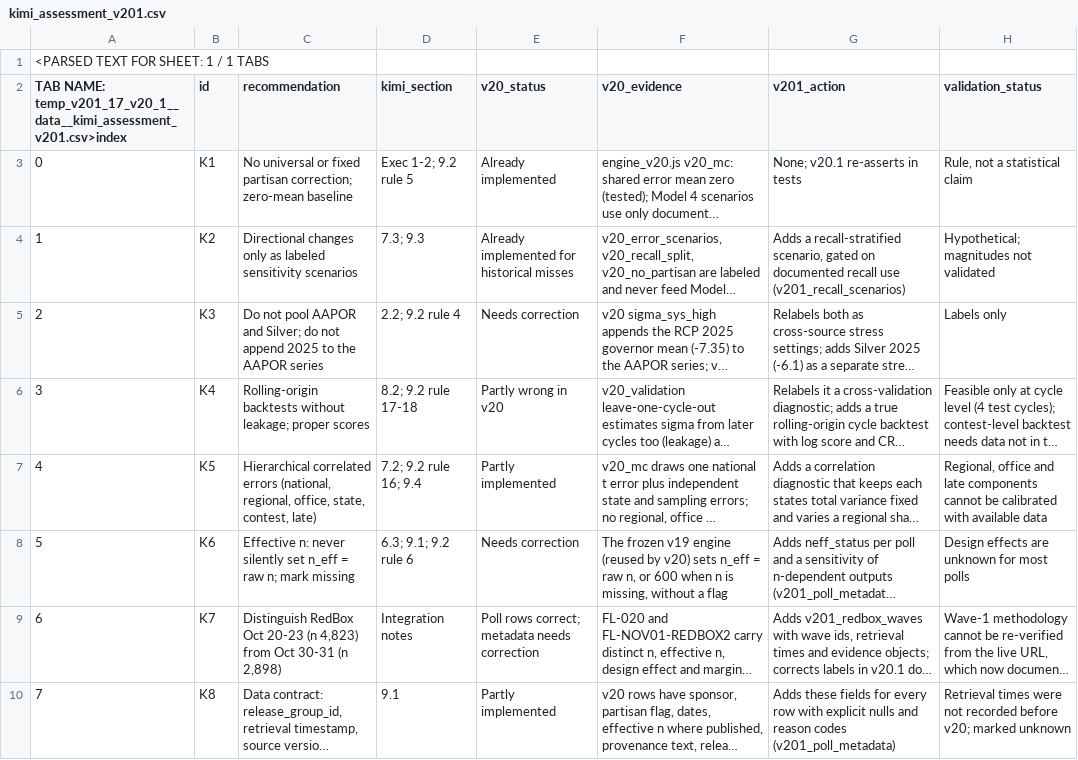
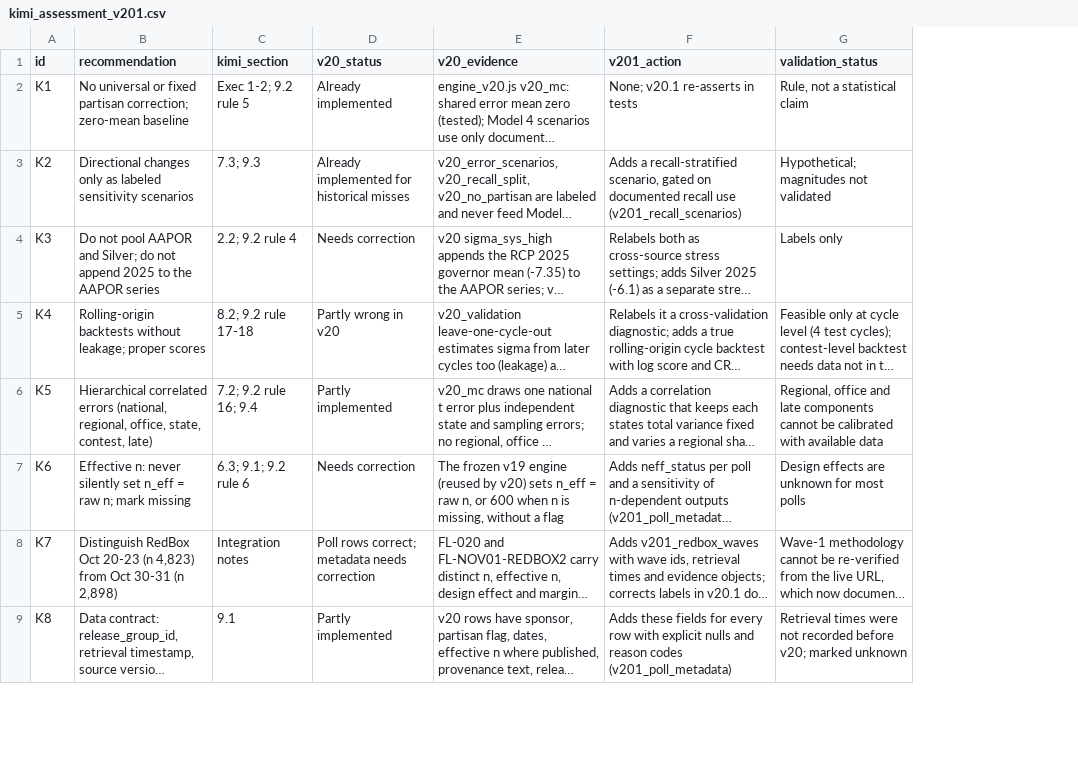
Before and after one commit to Marxicano/polling-lab-2026, a CSV file: v20_1/data/kimi_assessment_v201.csv, drawn as a sheet; only a part is shown; long unchanged cells end in …; removed rows and columns are numbered as before the commit, all else as after; the diff covers the shown part only; the diff names each change by its address in the sheet, - before the commit and + after, or states it on an @@ line.

Commit message:
Restore exact source bytes without spreadsheet preview metadata

```diff
--- a/v20_1/data/kimi_assessment_v201.csv
+++ b/v20_1/data/kimi_assessment_v201.csv
-column A, rows 2-10: TAB NAME: temp_v201_17_v20_1__data__kimi_assessment_v201.csv>index | 0 | 1 | 2 | 3 | 4 | 5 | 6 | 7
-row 1: <PARSED TEXT FOR SHEET: 1 / 1 TABS
```
Also changed, not shown: 5 edited cells elsewhere in this file.
